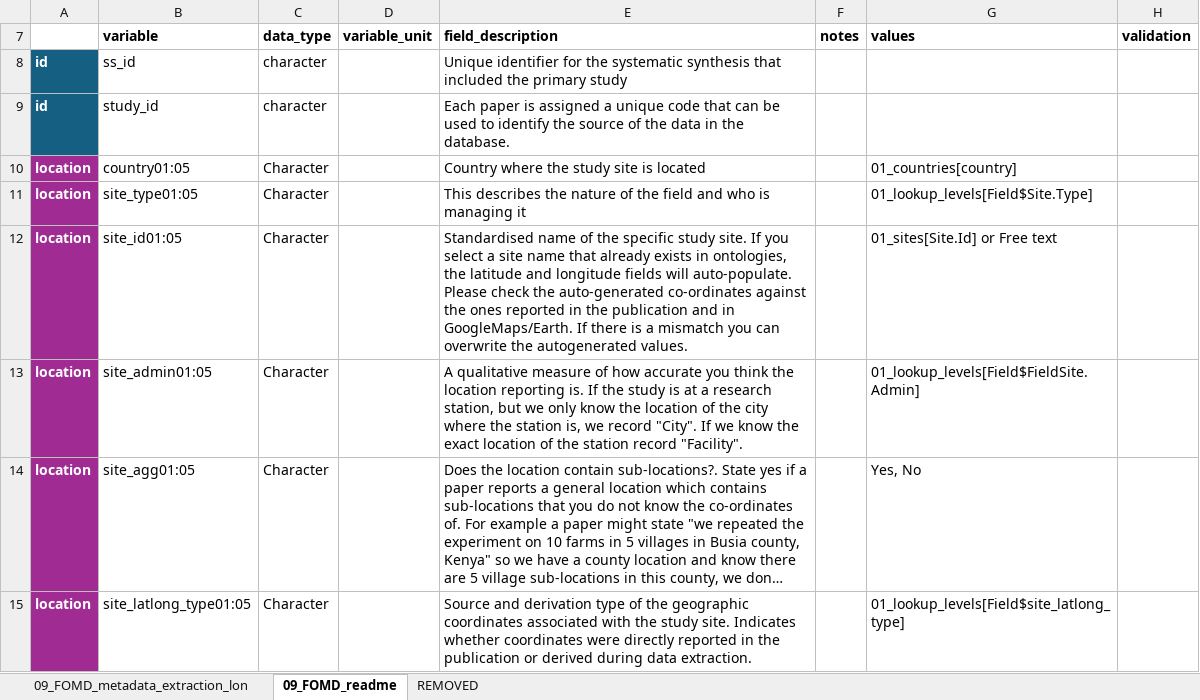
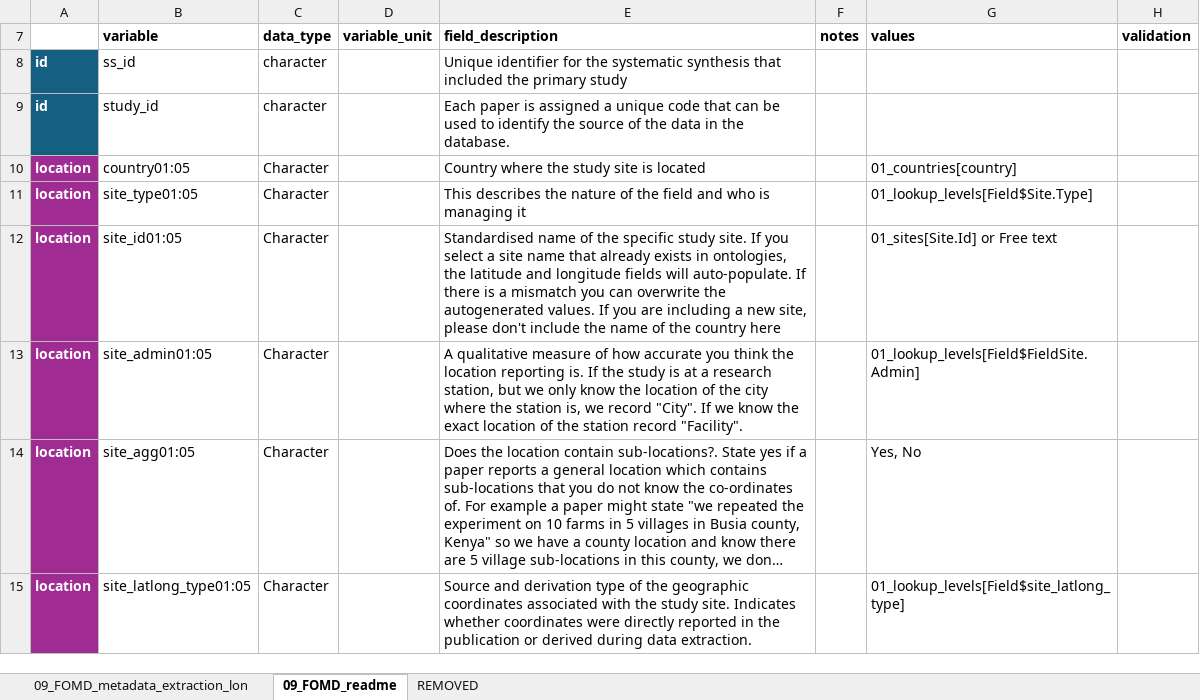
Before and after one commit to andreacsanchezb10/Agroecology_Evidence_Hub, an Excel workbook: 02.FOMD/02.metadata_structure/09_FOMD_metadata_extraction_long.xlsx, sheet 09_FOMD_readme, drawn as a sheet; only a part is shown; long unchanged cells end in …; values as stored, in another font and other column widths than the file's, no borders; 2 other sheets too large or unreadable and not compared; the diff names each change by its address in the sheet, - before the commit and + after, or states it on an @@ line.

```diff
--- a/02.FOMD/02.metadata_structure/09_FOMD_metadata_extraction_long.xlsx (sheet 09_FOMD_readme)
+++ b/02.FOMD/02.metadata_structure/09_FOMD_metadata_extraction_long.xlsx (sheet 09_FOMD_readme)
-E12 (field_description): …will auto-populate. Please check the auto-generated co-ordinates against the ones reported in the publication and in GoogleMaps/Earth. If there is a mismatch you can overwrite the autogenerated values.
+E12 (field_description): …will auto-populate. If there is a mismatch you can overwrite the autogenerated values. If you are including a new site, please don't include the name of the country here
```
Also changed, not shown: 02.FOMD/02.metadata_structure/10_FOMD_metadata_synthesis_short.xlsx, 02.FOMD/02.metadata_structure/New term request .xlsx, 14 other files.
